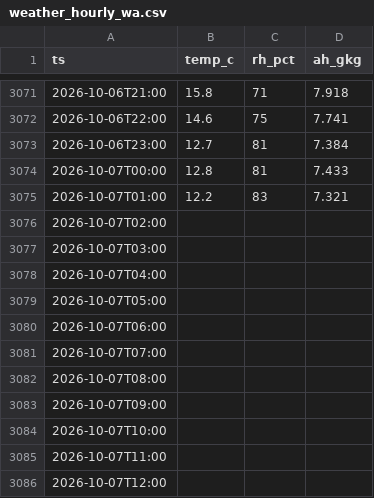
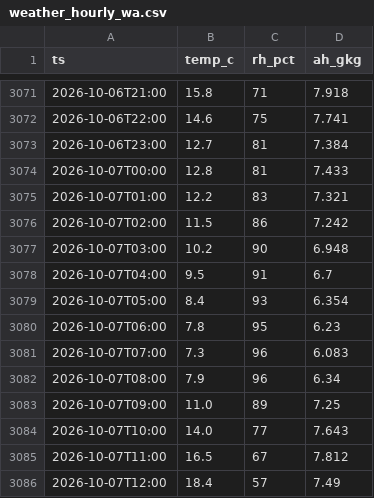
Before and after one commit to ggannew817-sys/energy-weather, a CSV file: data/weather_hourly_wa.csv, drawn as a sheet; only a part is shown, gaps mark what is left out; the diff covers the shown part only.

Commit message:
chore: update hourly weather 2026-10-13

```diff
--- a/data/weather_hourly_wa.csv
+++ b/data/weather_hourly_wa.csv
@@ -3075,12 +3075,12 @@
 2026-10-07T01:00,12.2,83,7.321
-2026-10-07T02:00,,,
-2026-10-07T03:00,,,
-2026-10-07T04:00,,,
-2026-10-07T05:00,,,
-2026-10-07T06:00,,,
-2026-10-07T07:00,,,
-2026-10-07T08:00,,,
-2026-10-07T09:00,,,
-2026-10-07T10:00,,,
-2026-10-07T11:00,,,
-2026-10-07T12:00,,,
+2026-10-07T02:00,11.5,86,7.242
+2026-10-07T03:00,10.2,90,6.948
+2026-10-07T04:00,9.5,91,6.7
+2026-10-07T05:00,8.4,93,6.354
+2026-10-07T06:00,7.8,95,6.23
+2026-10-07T07:00,7.3,96,6.083
+2026-10-07T08:00,7.9,96,6.34
+2026-10-07T09:00,11.0,89,7.25
+2026-10-07T10:00,14.0,77,7.643
+2026-10-07T11:00,16.5,67,7.812
+2026-10-07T12:00,18.4,57,7.49
```
Also changed, not shown: 24 added rows and 39 edited cells elsewhere in this file.
